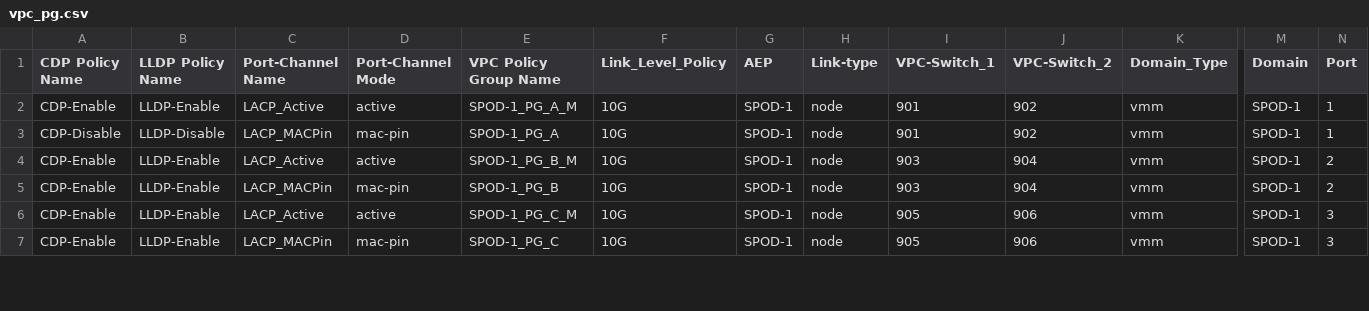
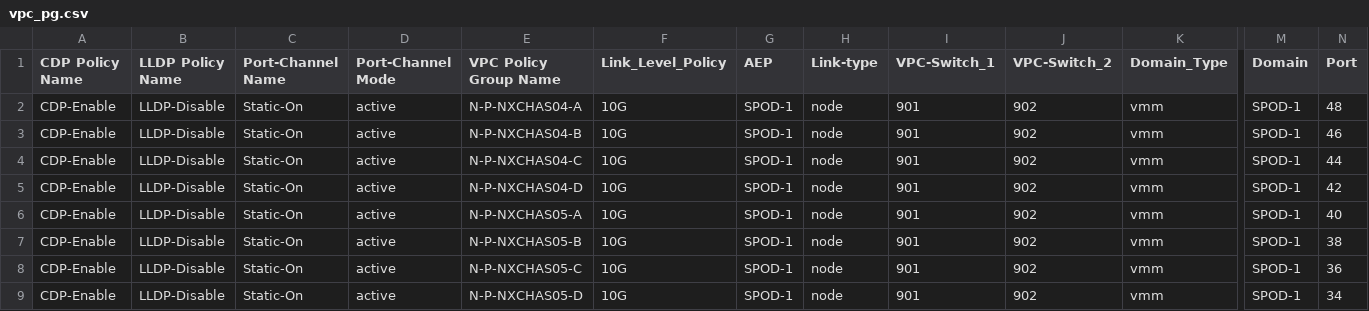
Before and after one commit to agrwnmn/ACI_Sandbox_Testing, a CSV file: Version1.7.3/input/vpc_pg.csv, drawn as a sheet; only a part is shown, gaps mark what is left out; addresses are those after the commit; rows hold the shown columns only; the diff covers the shown part only; the diff names each change by its address in the sheet, - before the commit and + after, or states it on an @@ line.

Commit message:
Update 2-19-21 lc

```diff
--- a/Version1.7.3/input/vpc_pg.csv
+++ b/Version1.7.3/input/vpc_pg.csv
-B2 (LLDP Policy Name): LLDP-Enable
+B2 (LLDP Policy Name): LLDP-Disable
-C2 (Port-Channel Name): LACP_Active
+C2 (Port-Channel Name): Static-On
-E2 (VPC Policy Group Name): SPOD-1_PG_A_M
+E2 (VPC Policy Group Name): N-P-NXCHAS04-A
-N2 (Port): 1
+N2 (Port): 48
+row 3: CDP-Enable | LLDP-Disable | Static-On | active | N-P-NXCHAS04-B | 10G | SPOD-1 | node | 901 | 902 | vmm | SPOD-1 | 46
+row 4: CDP-Enable | LLDP-Disable | Static-On | active | N-P-NXCHAS04-C | 10G | SPOD-1 | node | 901 | 902 | vmm | SPOD-1 | 44
-A5 (CDP Policy Name): CDP-Disable
+A5 (CDP Policy Name): CDP-Enable
-C5 (Port-Channel Name): LACP_MACPin
+C5 (Port-Channel Name): Static-On
-D5 (Port-Channel Mode): mac-pin
+D5 (Port-Channel Mode): active
-E5 (VPC Policy Group Name): SPOD-1_PG_A
+E5 (VPC Policy Group Name): N-P-NXCHAS04-D
-N5 (Port): 1
+N5 (Port): 42
-B6:B9 (LLDP Policy Name): LLDP-Enable
+B6:B9 (LLDP Policy Name): LLDP-Disable
-C6 (Port-Channel Name): LACP_Active
+C6 (Port-Channel Name): Static-On
-E6 (VPC Policy Group Name): SPOD-1_PG_B_M
+E6 (VPC Policy Group Name): N-P-NXCHAS05-A
-I6:I7 (VPC-Switch_1): 903
+I6:I7 (VPC-Switch_1): 901
-J6:J7 (VPC-Switch_2): 904
+J6:J7 (VPC-Switch_2): 902
-N6 (Port): 2
+N6 (Port): 40
-C7 (Port-Channel Name): LACP_MACPin
+C7 (Port-Channel Name): Static-On
-D7 (Port-Channel Mode): mac-pin
+D7 (Port-Channel Mode): active
-E7 (VPC Policy Group Name): SPOD-1_PG_B
+E7 (VPC Policy Group Name): N-P-NXCHAS05-B
-N7 (Port): 2
+N7 (Port): 38
-C8 (Port-Channel Name): LACP_Active
+C8 (Port-Channel Name): Static-On
-E8 (VPC Policy Group Name): SPOD-1_PG_C_M
+E8 (VPC Policy Group Name): N-P-NXCHAS05-C
-I8:I9 (VPC-Switch_1): 905
+I8:I9 (VPC-Switch_1): 901
-J8:J9 (VPC-Switch_2): 906
+J8:J9 (VPC-Switch_2): 902
-N8 (Port): 3
+N8 (Port): 36
-C9 (Port-Channel Name): LACP_MACPin
+C9 (Port-Channel Name): Static-On
-D9 (Port-Channel Mode): mac-pin
+D9 (Port-Channel Mode): active
-E9 (VPC Policy Group Name): SPOD-1_PG_C
+E9 (VPC Policy Group Name): N-P-NXCHAS05-D
-N9 (Port): 3
+N9 (Port): 34
```
Also changed, not shown: 2 added rows and 13 edited cells elsewhere in this file.
